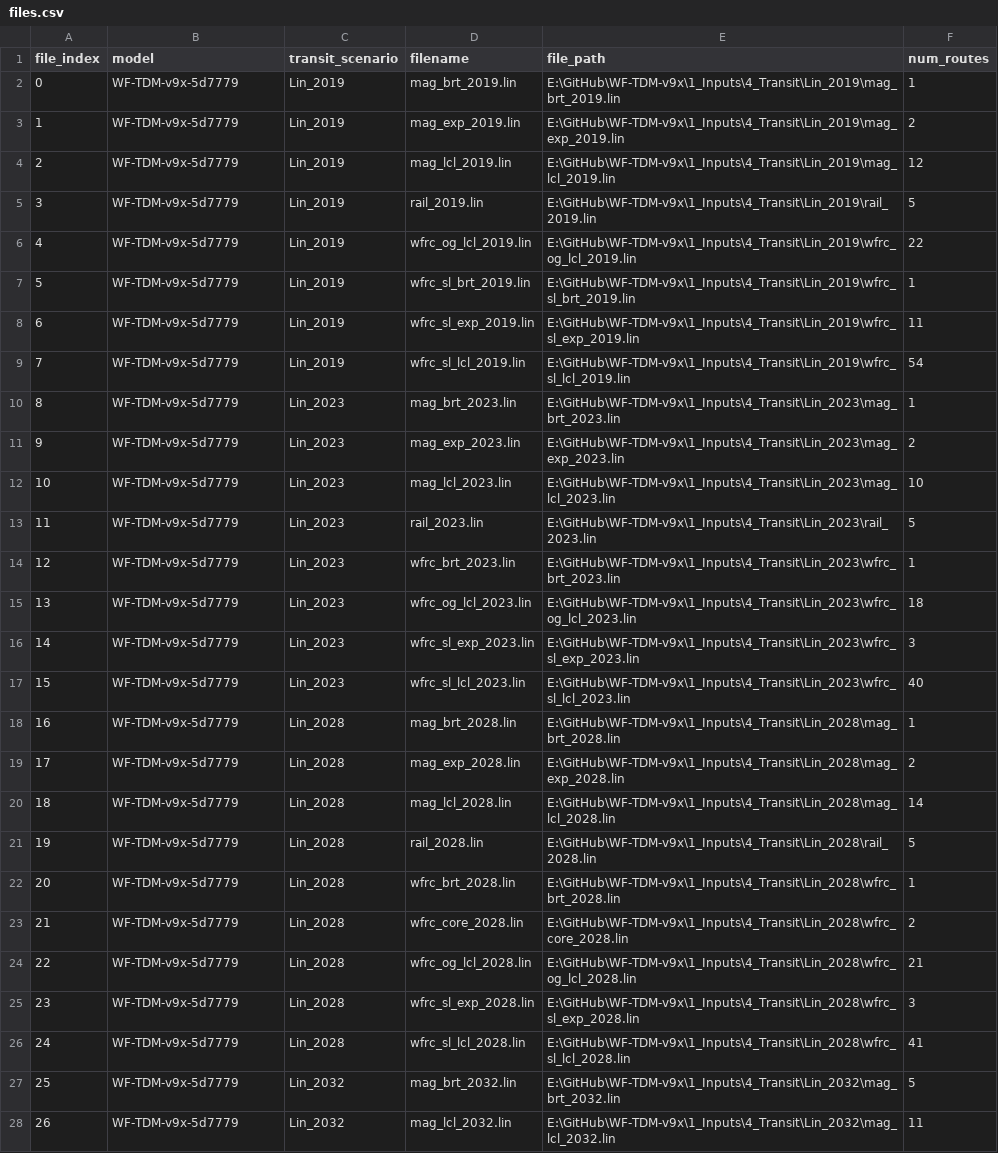
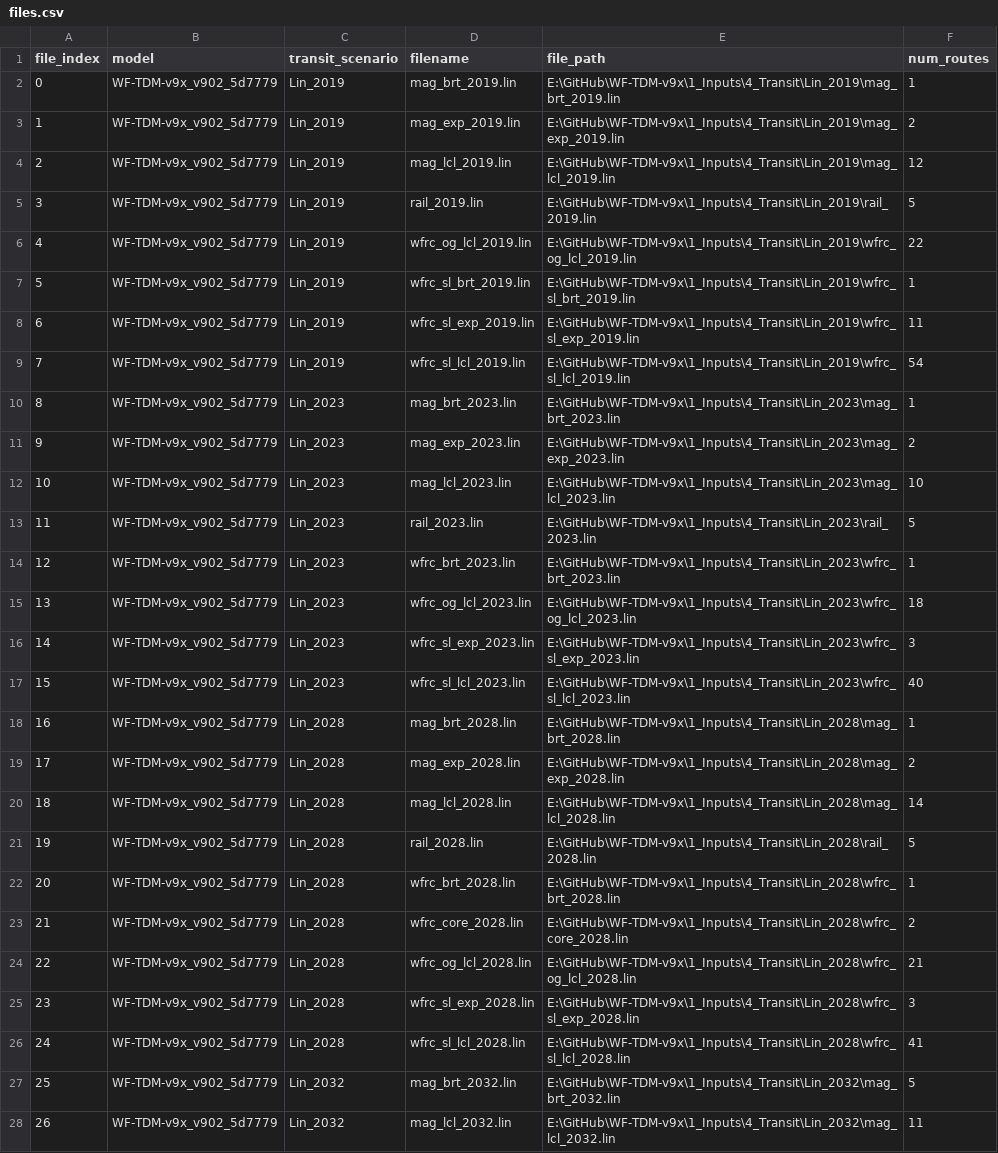
Before and after one commit to WFRCAnalytics/Resources, a CSV file: TDM/Parse-Transit-Lin-Files/output/files.csv, drawn as a sheet; only a part is shown; the diff covers the shown part only; the diff names each change by its address in the sheet, - before the commit and + after, or states it on an @@ line.

Commit message:
Update model with branch

```diff
--- a/TDM/Parse-Transit-Lin-Files/output/files.csv
+++ b/TDM/Parse-Transit-Lin-Files/output/files.csv
-B2:B28 (model): WF-TDM-v9x-5d7779
+B2:B28 (model): WF-TDM-v9x_v902_5d7779
```
Also changed, not shown: 70 edited cells elsewhere in this file, 1 other file.
